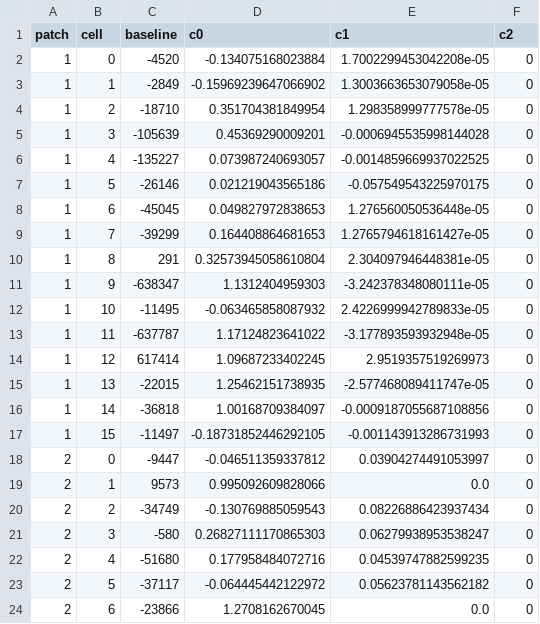
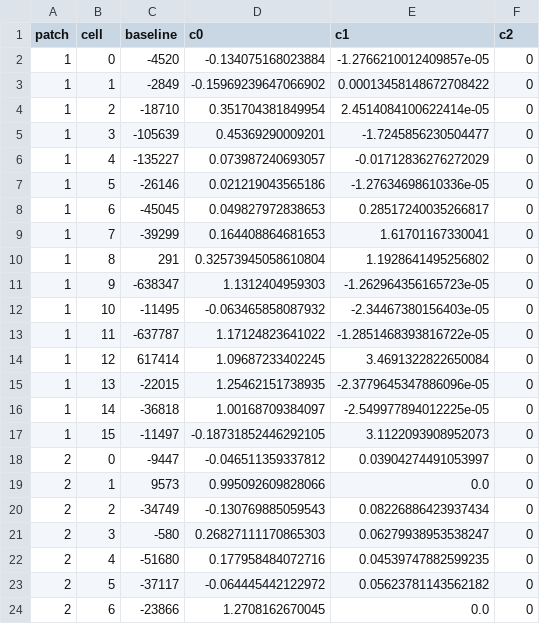
Before and after one commit to t173/skinvis, a CSV file: profile.csv, drawn as a sheet; only a part is shown; the diff covers the shown part only.

Commit message:
adjustments for calibration profile

```diff
--- a/profile.csv
+++ b/profile.csv
@@ -1,18 +1,18 @@
 patch,cell,baseline,c0,c1,c2
-1,0,-4520,-0.134075168023884,1.7002299453042208e-05,0
-1,1,-2849,-0.15969239647066902,1.3003663653079058e-05,0
-1,2,-18710,0.351704381849954,1.298358999777578e-05,0
-1,3,-105639,0.45369290009201,-0.0006945535998144028,0
-1,4,-135227,0.073987240693057,-0.0014859669937022525,0
-1,5,-26146,0.021219043565186,-0.057549543225970175,0
-1,6,-45045,0.049827972838653,1.276560050536448e-05,0
-1,7,-39299,0.164408864681653,1.2765794618161427e-05,0
-1,8,291,0.32573945058610804,2.304097946448381e-05,0
-1,9,-638347,1.1312404959303,-3.242378348080111e-05,0
-1,10,-11495,-0.063465858087932,2.4226999942789833e-05,0
-1,11,-637787,1.17124823641022,-3.177893593932948e-05,0
-1,12,617414,1.09687233402245,2.9519357519269973,0
-1,13,-22015,1.25462151738935,-2.577468089411747e-05,0
-1,14,-36818,1.00168709384097,-0.0009187055687108856,0
-1,15,-11497,-0.18731852446292105,-0.001143913286731993,0
+1,0,-4520,-0.134075168023884,-1.2766210012409857e-05,0
+1,1,-2849,-0.15969239647066902,0.00013458148672708422,0
+1,2,-18710,0.351704381849954,2.4514084100622414e-05,0
+1,3,-105639,0.45369290009201,-1.7245856230504477,0
+1,4,-135227,0.073987240693057,-0.01712836276272029,0
+1,5,-26146,0.021219043565186,-1.27634698610336e-05,0
+1,6,-45045,0.049827972838653,0.28517240035266817,0
+1,7,-39299,0.164408864681653,1.61701167330041,0
+1,8,291,0.32573945058610804,1.1928641495256802,0
+1,9,-638347,1.1312404959303,-1.262964356165723e-05,0
+1,10,-11495,-0.063465858087932,-2.34467380156403e-05,0
+1,11,-637787,1.17124823641022,-1.2851468393816722e-05,0
+1,12,617414,1.09687233402245,3.4691322822650084,0
+1,13,-22015,1.25462151738935,-2.3779645347886096e-05,0
+1,14,-36818,1.00168709384097,-2.549977894012225e-05,0
+1,15,-11497,-0.18731852446292105,3.1122093908952073,0
 2,0,-9447,-0.046511359337812,0.03904274491053997,0
```
Also changed, not shown: 15 edited cells elsewhere in this file.
